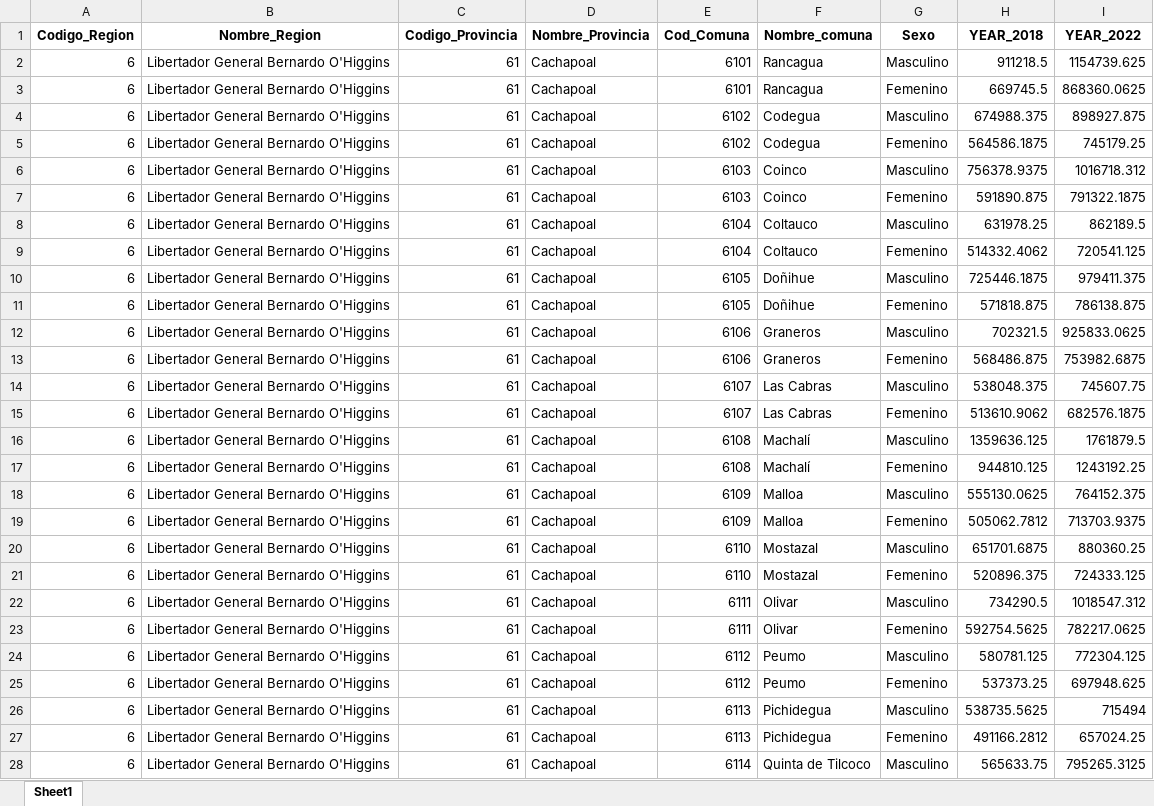
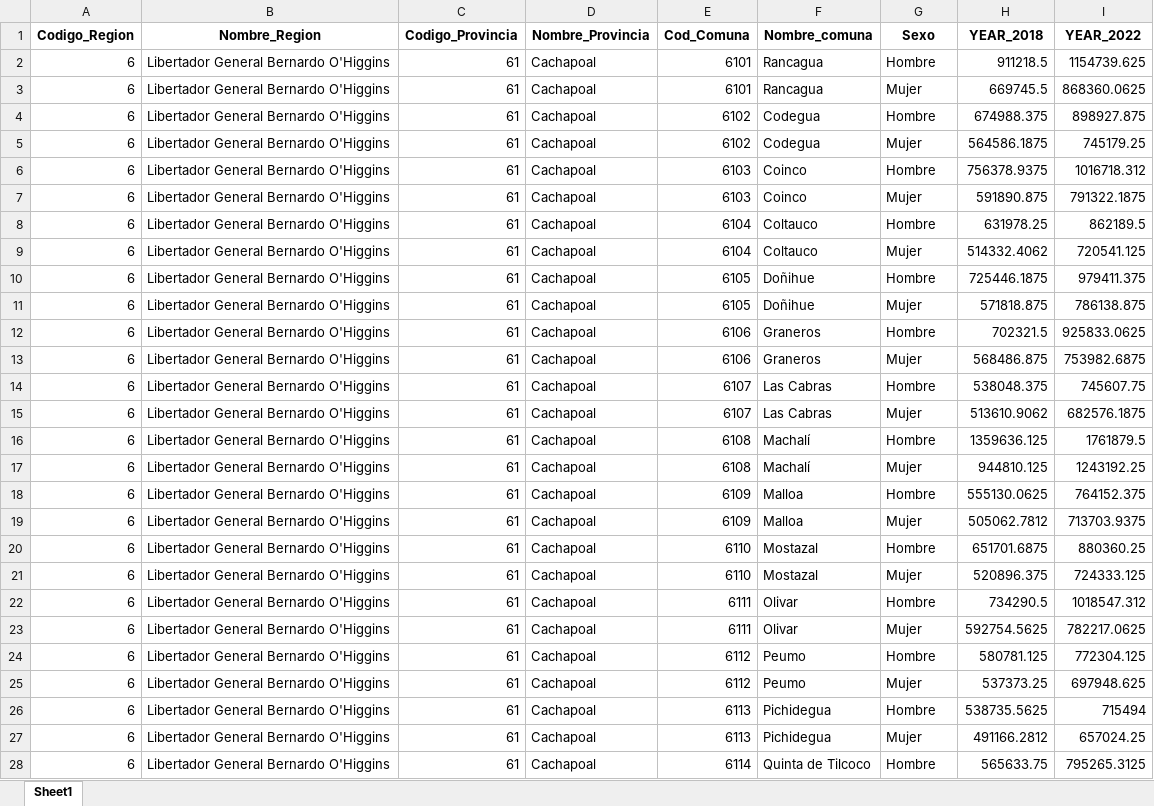
Before and after one commit to sefarias/dashboard-indicadores, an Excel workbook: Datos/BRECHAS_ING/Brechas_Ingresos_Region_6.xlsx, sheet Sheet1, drawn as a sheet; only a part is shown; values as stored, in another font and other column widths than the file's, no borders; the diff covers the shown part only; the diff names each change by its address in the sheet, - before the commit and + after, or states it on an @@ line.

Commit message:
Actualizo archivos de brechas de ingresos por región

```diff
--- a/Datos/BRECHAS_ING/Brechas_Ingresos_Region_6.xlsx (sheet Sheet1)
+++ b/Datos/BRECHAS_ING/Brechas_Ingresos_Region_6.xlsx (sheet Sheet1)
-G2 (Sexo): Masculino
+G2 (Sexo): Hombre
-G3 (Sexo): Femenino
+G3 (Sexo): Mujer
-G4 (Sexo): Masculino
+G4 (Sexo): Hombre
-G5 (Sexo): Femenino
+G5 (Sexo): Mujer
-G6 (Sexo): Masculino
+G6 (Sexo): Hombre
-G7 (Sexo): Femenino
+G7 (Sexo): Mujer
-G8 (Sexo): Masculino
+G8 (Sexo): Hombre
-G9 (Sexo): Femenino
+G9 (Sexo): Mujer
-G10 (Sexo): Masculino
+G10 (Sexo): Hombre
-G11 (Sexo): Femenino
+G11 (Sexo): Mujer
-G12 (Sexo): Masculino
+G12 (Sexo): Hombre
-G13 (Sexo): Femenino
+G13 (Sexo): Mujer
-G14 (Sexo): Masculino
+G14 (Sexo): Hombre
-G15 (Sexo): Femenino
+G15 (Sexo): Mujer
-G16 (Sexo): Masculino
+G16 (Sexo): Hombre
-G17 (Sexo): Femenino
+G17 (Sexo): Mujer
-G18 (Sexo): Masculino
+G18 (Sexo): Hombre
-G19 (Sexo): Femenino
+G19 (Sexo): Mujer
-G20 (Sexo): Masculino
+G20 (Sexo): Hombre
-G21 (Sexo): Femenino
+G21 (Sexo): Mujer
-G22 (Sexo): Masculino
+G22 (Sexo): Hombre
-G23 (Sexo): Femenino
+G23 (Sexo): Mujer
-G24 (Sexo): Masculino
+G24 (Sexo): Hombre
-G25 (Sexo): Femenino
+G25 (Sexo): Mujer
-G26 (Sexo): Masculino
+G26 (Sexo): Hombre
-G27 (Sexo): Femenino
+G27 (Sexo): Mujer
-G28 (Sexo): Masculino
+G28 (Sexo): Hombre
```
Also changed, not shown: 43 edited cells elsewhere in this sheet, Datos/BRECHAS_ING/Brechas_Ingresos_Region_11.xlsx, Datos/BRECHAS_ING/Brechas_Ingresos_Region_12.xlsx, 13 other files.
